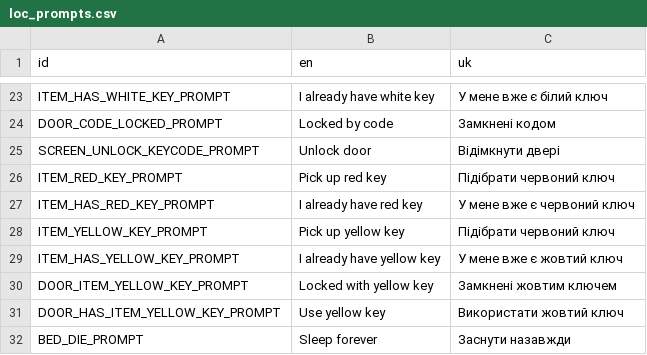
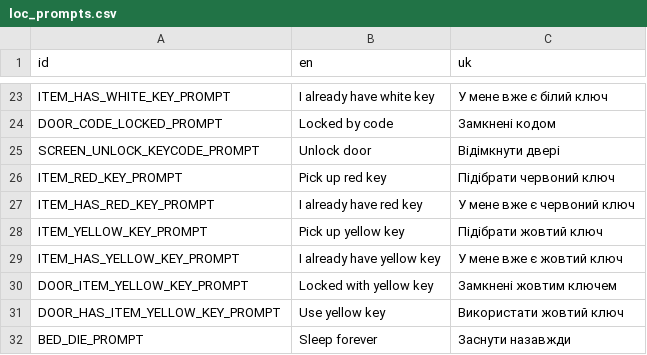
Before and after one commit to wwhasmile/Orange-Dream, a CSV file: localization/loc_prompts.csv, drawn as a sheet; only a part is shown, gaps mark what is left out.

```diff
--- a/localization/loc_prompts.csv
+++ b/localization/loc_prompts.csv
@@ -27,3 +27,3 @@ ITEM_RED_KEY_PROMPT,Pick up red key,Підібрати червоний ключ
 ITEM_HAS_RED_KEY_PROMPT,I already have red key,У мене вже є червоний ключ
-ITEM_YELLOW_KEY_PROMPT,Pick up yellow key,Підібрати червоний ключ
+ITEM_YELLOW_KEY_PROMPT,Pick up yellow key,Підібрати жовтий ключ
 ITEM_HAS_YELLOW_KEY_PROMPT,I already have yellow key,У мене вже є жовтий ключ
```
Also changed, not shown: 5 other files.
